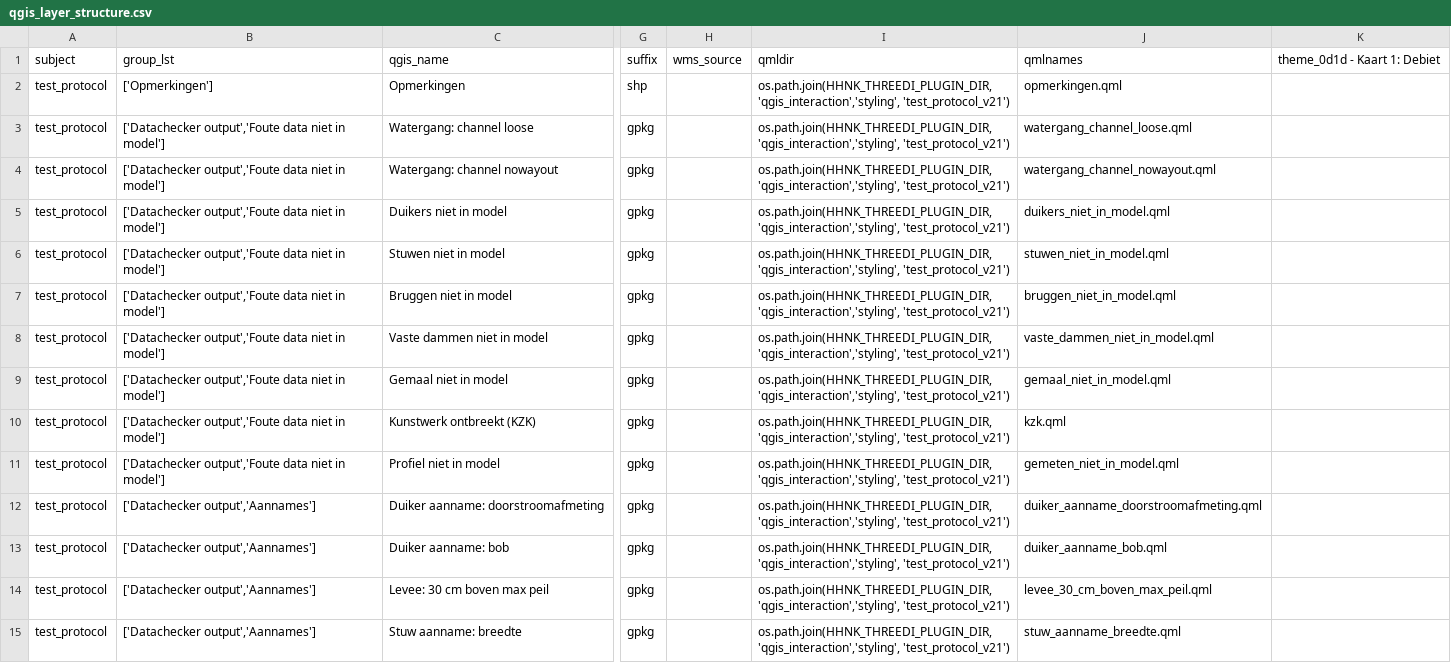
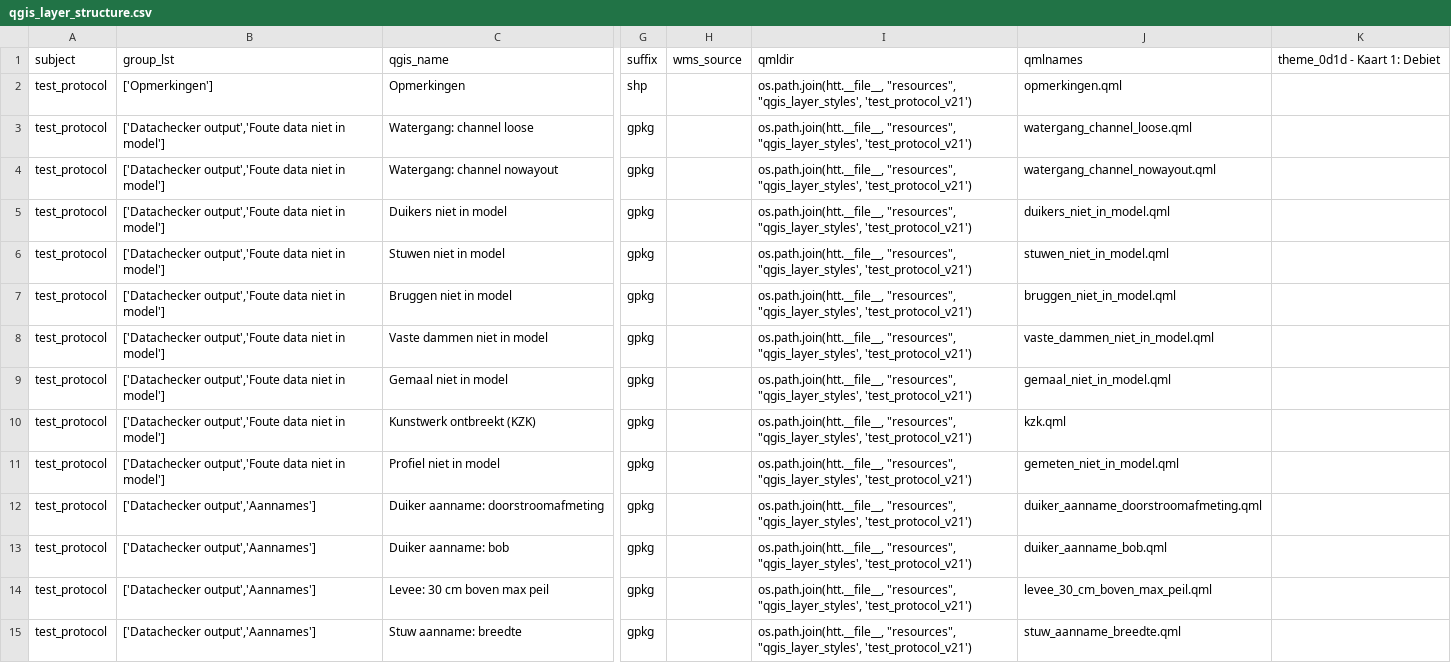
Before and after one commit to threedi/hhnk-threedi-tools, a CSV file: hhnk_threedi_tools/resources/qgis_layer_structure.csv, drawn as a sheet; only a part is shown, gaps mark what is left out; the diff covers the shown part only; the diff names each change by its address in the sheet, - before the commit and + after, or states it on an @@ line.

```diff
--- a/hhnk_threedi_tools/resources/qgis_layer_structure.csv
+++ b/hhnk_threedi_tools/resources/qgis_layer_structure.csv
-I2:I15: os.path.join(HHNK_THREEDI_PLUGIN_DIR,'qgis_interaction','styling', 'test_protocol_v21')
+I2:I15: os.path.join(htt.__file__, "resources", "qgis_layer_styles', 'test_protocol_v21')
```
Also changed, not shown: 117 edited cells elsewhere in this file, 3 other files.
